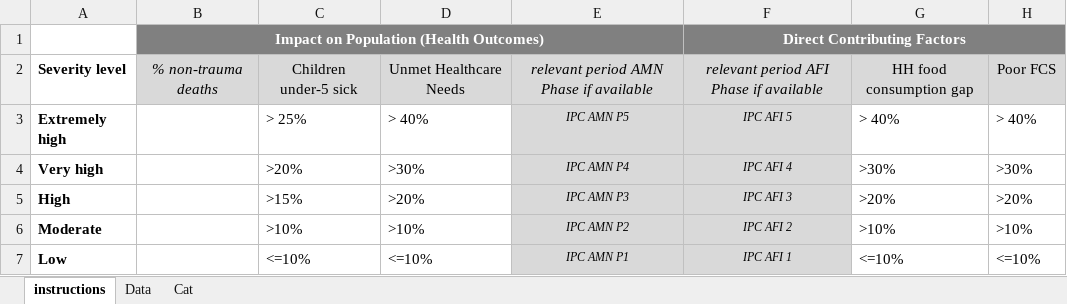
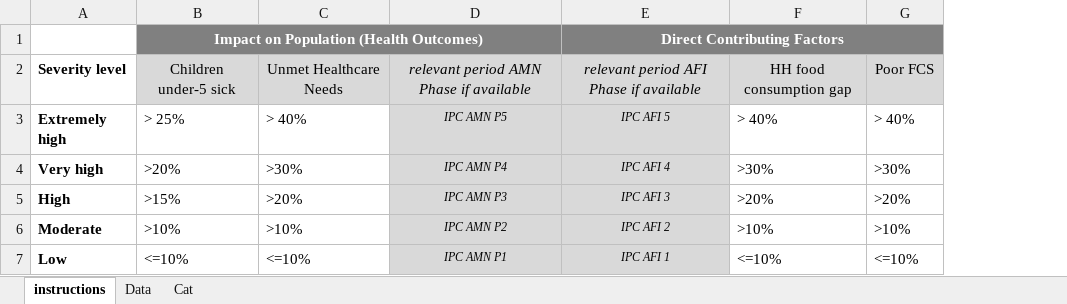
Before and after one commit to impact-initiatives/impactR4PHU, an Excel workbook: inst/ph_integrated_tables/resources/ph_integrated_template_wo_mort.xlsx, sheet instructions, drawn as a sheet; only a part is shown; values as stored, in another font and other column widths than the file's, no borders; conditional formats not drawn; removed rows and columns are numbered as before the commit, all else as after; the diff names each change by its address in the sheet, - before the commit and + after, or states it on an @@ line.

```diff
--- a/inst/ph_integrated_tables/resources/ph_integrated_template_wo_mort.xlsx (sheet instructions)
+++ b/inst/ph_integrated_tables/resources/ph_integrated_template_wo_mort.xlsx (sheet instructions)
-column B, rows 1-2: Impact on Population (Health Outcomes) | % non-trauma deaths
-B1: (empty)
+B1: Impact on Population (Health Outcomes)
+B1:D1 merged
```
Also changed, not shown: sheet Cat, sheet Data, inst/ph_integrated_tables/resources/ph_integrated_template.xlsx, 2 other files.
